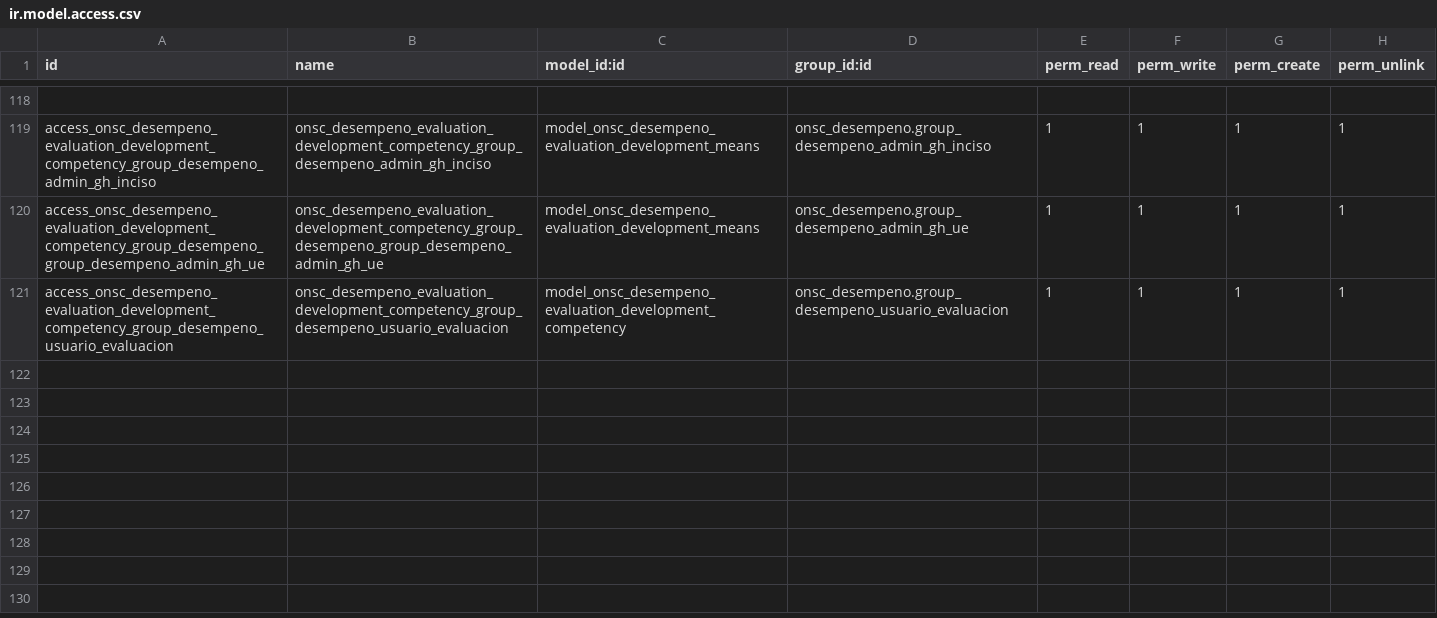
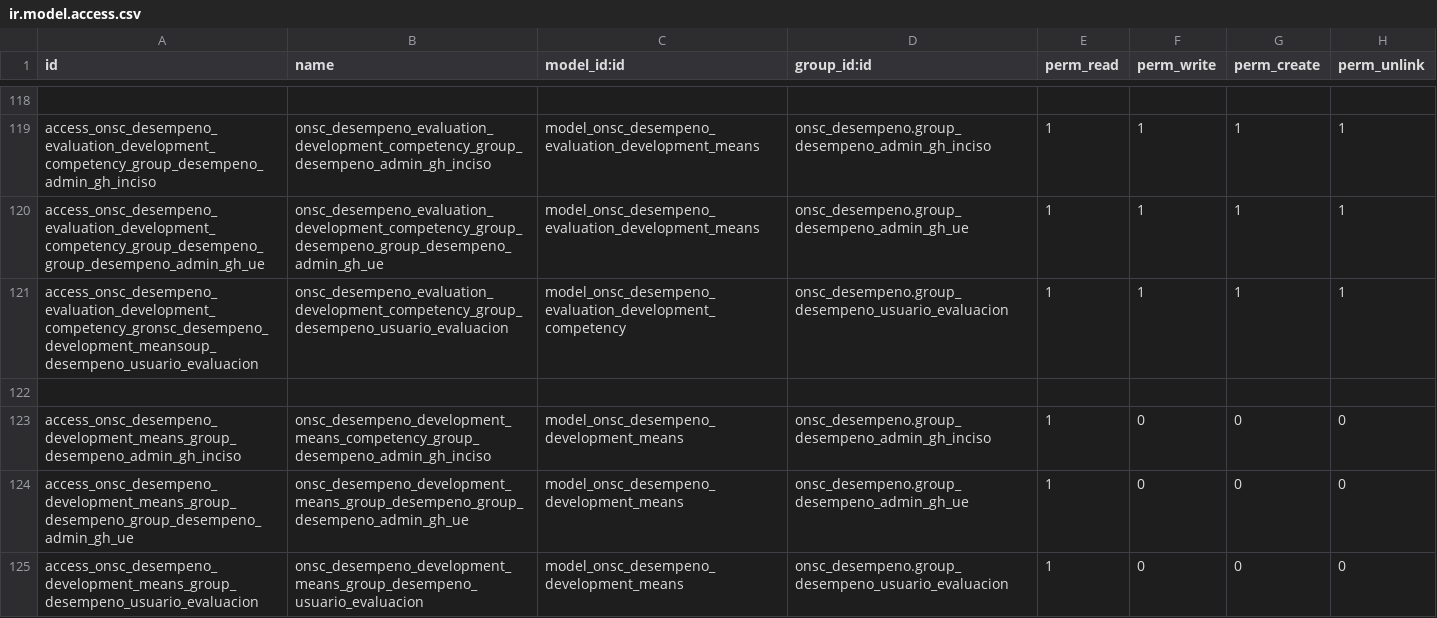
Before and after one commit to AtelUruguay/ONSC, a CSV file: onsc_desempeno/security/ir.model.access.csv, drawn as a sheet; only a part is shown, gaps mark what is left out.

```diff
--- a/onsc_desempeno/security/ir.model.access.csv
+++ b/onsc_desempeno/security/ir.model.access.csv
@@ -120,2 +120,6 @@ access_onsc_desempeno_evaluation_development_competency_group_desempeno_admin_gh
 access_onsc_desempeno_evaluation_development_competency_group_desempeno_group_desempeno_admin_gh_ue,onsc_desempeno_evaluation_development_competency_group_desempeno_group_desempeno_admin_gh_ue,model_onsc_desempeno_evaluation_development_means,onsc_desempeno.group_desempeno_admin_gh_ue,1,1,1,1
-access_onsc_desempeno_evaluation_development_competency_group_desempeno_usuario_evaluacion,onsc_desempeno_evaluation_development_competency_group_desempeno_usuario_evaluacion,model_onsc_desempeno_evaluation_development_competency,onsc_desempeno.group_desempeno_usuario_evaluacion,1,1,1,1
+access_onsc_desempeno_evaluation_development_competency_gronsc_desempeno_development_meansoup_desempeno_usuario_evaluacion,onsc_desempeno_evaluation_development_competency_group_desempeno_usuario_evaluacion,model_onsc_desempeno_evaluation_development_competency,onsc_desempeno.group_desempeno_usuario_evaluacion,1,1,1,1
+
+access_onsc_desempeno_development_means_group_desempeno_admin_gh_inciso,onsc_desempeno_development_means_competency_group_desempeno_admin_gh_inciso,model_onsc_desempeno_development_means,onsc_desempeno.group_desempeno_admin_gh_inciso,1,0,0,0
+access_onsc_desempeno_development_means_group_desempeno_group_desempeno_admin_gh_ue,onsc_desempeno_development_means_group_desempeno_group_desempeno_admin_gh_ue,model_onsc_desempeno_development_means,onsc_desempeno.group_desempeno_admin_gh_ue,1,0,0,0
+access_onsc_desempeno_development_means_group_desempeno_usuario_evaluacion,onsc_desempeno_development_means_group_desempeno_usuario_evaluacion,model_onsc_desempeno_development_means,onsc_desempeno.group_desempeno_usuario_evaluacion,1,0,0,0
```
Also changed, not shown: 6 other files.
